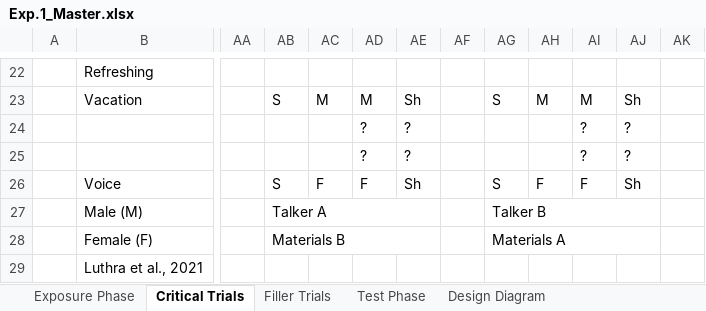
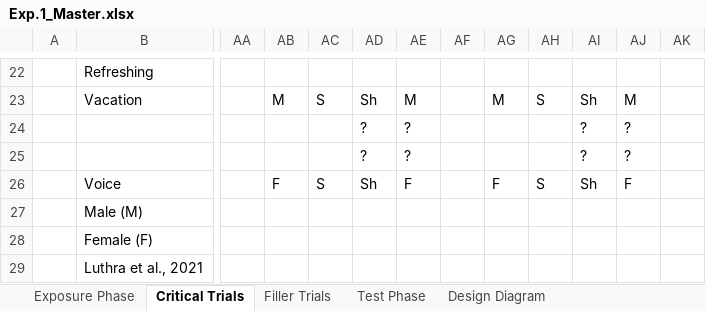
Before and after one commit to Magnolia-S/SI.SP, an Excel workbook: Writeups/Exp.1_Master.xlsx, sheet Critical Trials, drawn as a sheet; only a part is shown, gaps mark what is left out; values as stored, in another font and other column widths than the file's, no cell formats; the diff covers the shown part only; the diff names each change by its address in the sheet, - before the commit and + after, or states it on an @@ line.

```diff
--- a/Writeups/Exp.1_Master.xlsx (sheet Critical Trials)
+++ b/Writeups/Exp.1_Master.xlsx (sheet Critical Trials)
-AB23: S
+AB23: M
-AC23: M
+AC23: S
-AD23: M
+AD23: Sh
-AE23: Sh
+AE23: M
-AG23: S
+AG23: M
-AH23: M
+AH23: S
-AI23: M
+AI23: Sh
-AJ23: Sh
+AJ23: M
-AB26: S
+AB26: F
-AC26: F
+AC26: S
-AD26: F
+AD26: Sh
-AE26: Sh
+AE26: F
-AG26: S
+AG26: F
-AH26: F
+AH26: S
-AI26: F
+AI26: Sh
-AJ26: Sh
+AJ26: F
-AB27: Talker A
+AB27: (empty)
-AB27:AE27 merged
-AG27: Talker B
+AG27: (empty)
-AG27:AJ27 merged
-AB28: Materials B
+AB28: (empty)
-AB28:AE28 merged
-AG28: Materials A
+AG28: (empty)
-AG28:AJ28 merged
```
Also changed, not shown: 88 edited cells and merged cells elsewhere in this sheet, sheet Filler Trials, cell formats, 38 other files.
